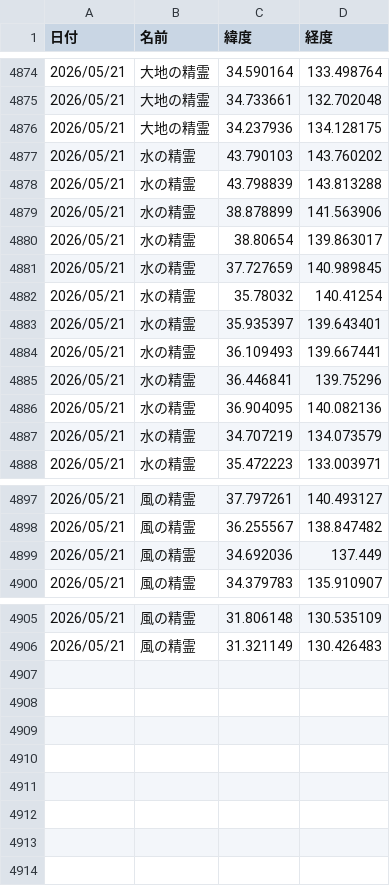
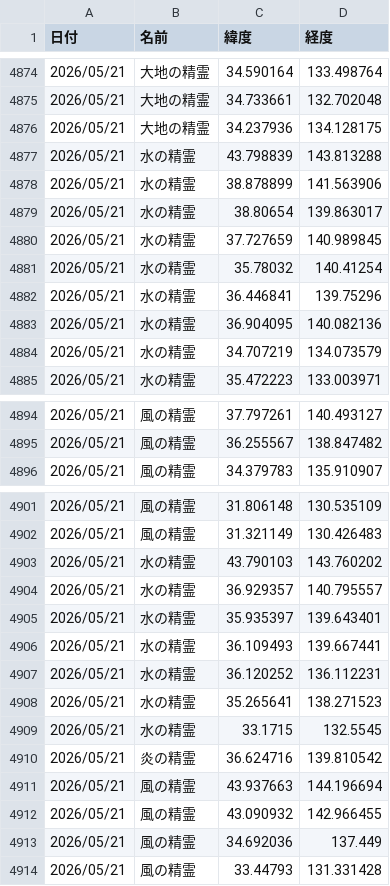
Before and after one commit to griever-0120/maboroshi, a CSV file: spirits.csv, drawn as a sheet; only a part is shown, gaps mark what is left out.

```diff
--- a/spirits.csv
+++ b/spirits.csv
@@ -4876,3 +4876,2 @@
 2026/05/21,大地の精霊,34.237936,134.128175
-2026/05/21,水の精霊,43.790103,143.760202
 2026/05/21,水の精霊,43.798839,143.813288
@@ -4882,4 +4881,2 @@
 2026/05/21,水の精霊,35.78032,140.41254
-2026/05/21,水の精霊,35.935397,139.643401
-2026/05/21,水の精霊,36.109493,139.667441
 2026/05/21,水の精霊,36.446841,139.75296
@@ -4898,3 +4895,2 @@
 2026/05/21,風の精霊,36.255567,138.847482
-2026/05/21,風の精霊,34.692036,137.449
 2026/05/21,風の精霊,34.379783,135.910907
@@ -4906 +4902,13 @@
 2026/05/21,風の精霊,31.321149,130.426483
+2026/05/21,水の精霊,43.790103,143.760202
+2026/05/21,水の精霊,36.929357,140.795557
+2026/05/21,水の精霊,35.935397,139.643401
+2026/05/21,水の精霊,36.109493,139.667441
+2026/05/21,水の精霊,36.120252,136.112231
+2026/05/21,水の精霊,35.265641,138.271523
+2026/05/21,水の精霊,33.1715,132.5545
+2026/05/21,炎の精霊,36.624716,139.810542
+2026/05/21,風の精霊,43.937663,144.196694
+2026/05/21,風の精霊,43.090932,142.966455
+2026/05/21,風の精霊,34.692036,137.449
+2026/05/21,風の精霊,33.44793,131.331428
```
